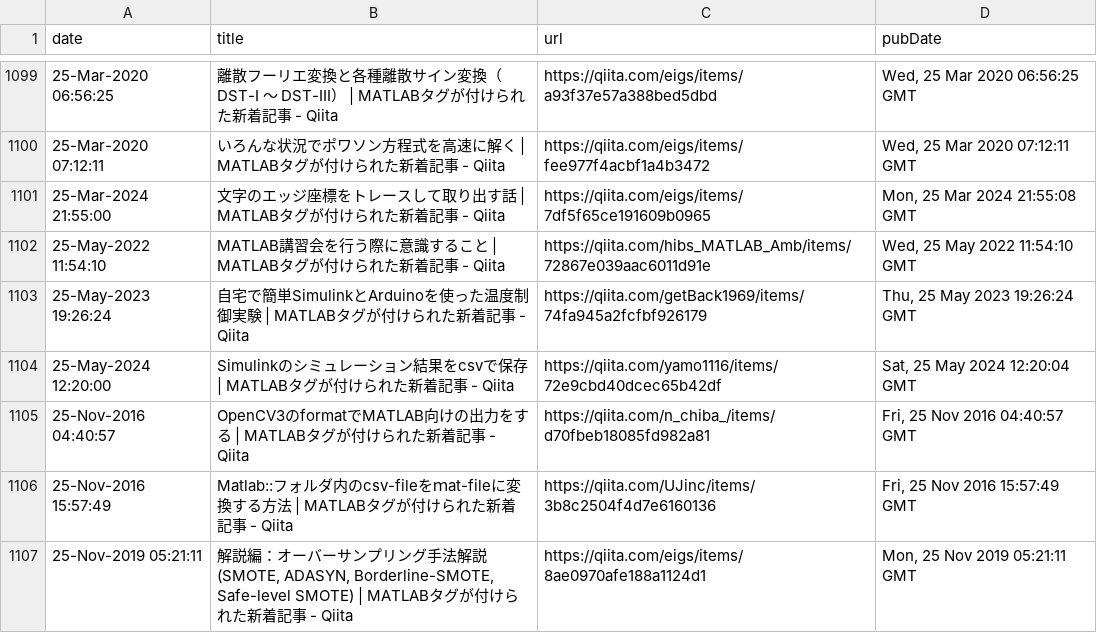
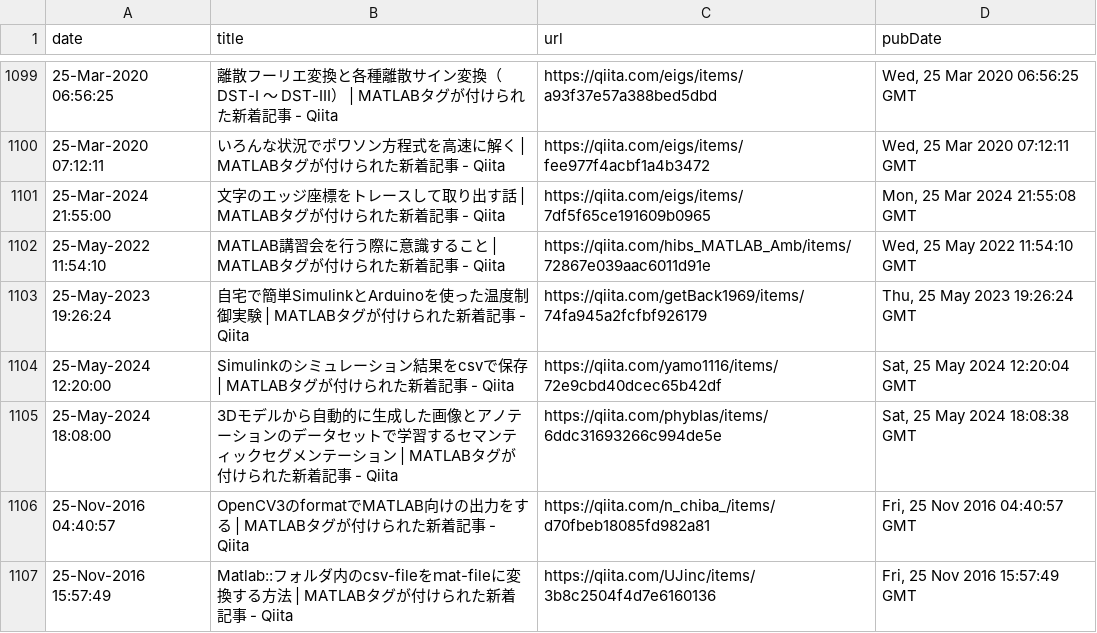
Before and after one commit to minoue-xx/MATLAB-blog-rss-feed, a CSV file: src/tweet/postHistory.csv, drawn as a sheet; only a part is shown, gaps mark what is left out; the shorter side is filled out with more unchanged rows.

Commit message:
postHistory.csv updated

```diff
--- a/src/tweet/postHistory.csv
+++ b/src/tweet/postHistory.csv
@@ -1104,2 +1104,3 @@ date,title,url,pubDate
 25-May-2024 12:20:00,"Simulinkのシミュレーション結果をcsvで保存 | MATLABタグが付けられた新着記事 - Qiita",https://qiita.com/yamo1116/items/72e9cbd40dcec65b42df,"Sat, 25 May 2024 12:20:04 GMT"
+25-May-2024 18:08:00,"3Dモデルから自動的に生成した画像とアノテーションのデータセットで学習するセマンティックセグメンテーション | MATLABタグが付けられた新着記事 - Qiita",https://qiita.com/phyblas/items/6ddc31693266c994de5e,"Sat, 25 May 2024 18:08:38 GMT"
 25-Nov-2016 04:40:57,"OpenCV3のformatでMATLAB向けの出力をする | MATLABタグが付けられた新着記事 - Qiita",https://qiita.com/n_chiba_/items/d70fbeb18085fd982a81,"Fri, 25 Nov 2016 04:40:57 GMT"
```
Also changed, not shown: 1 other file.
